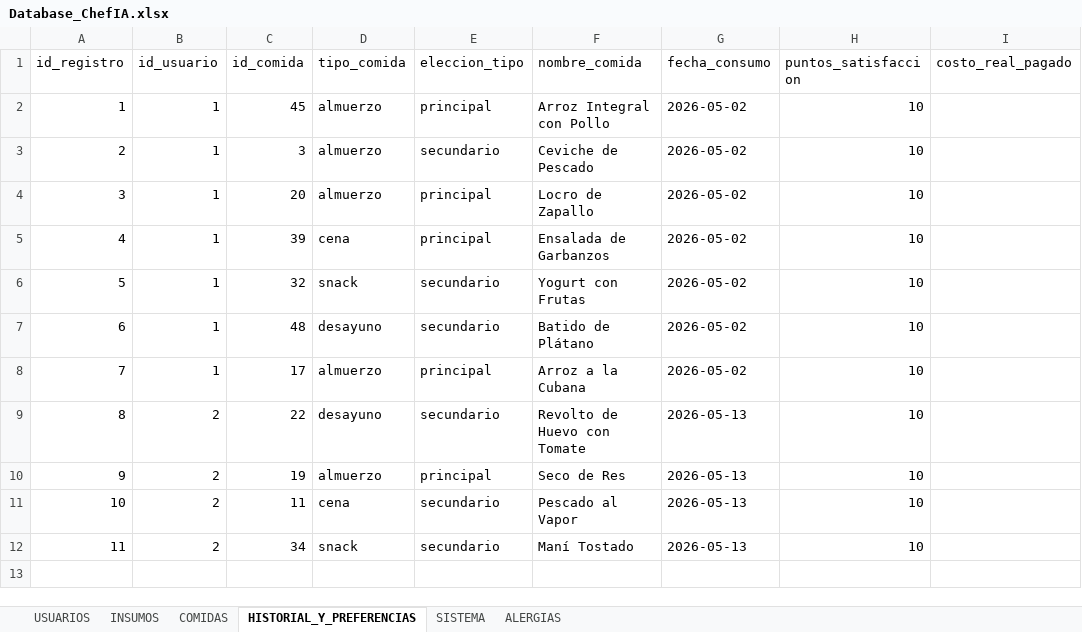
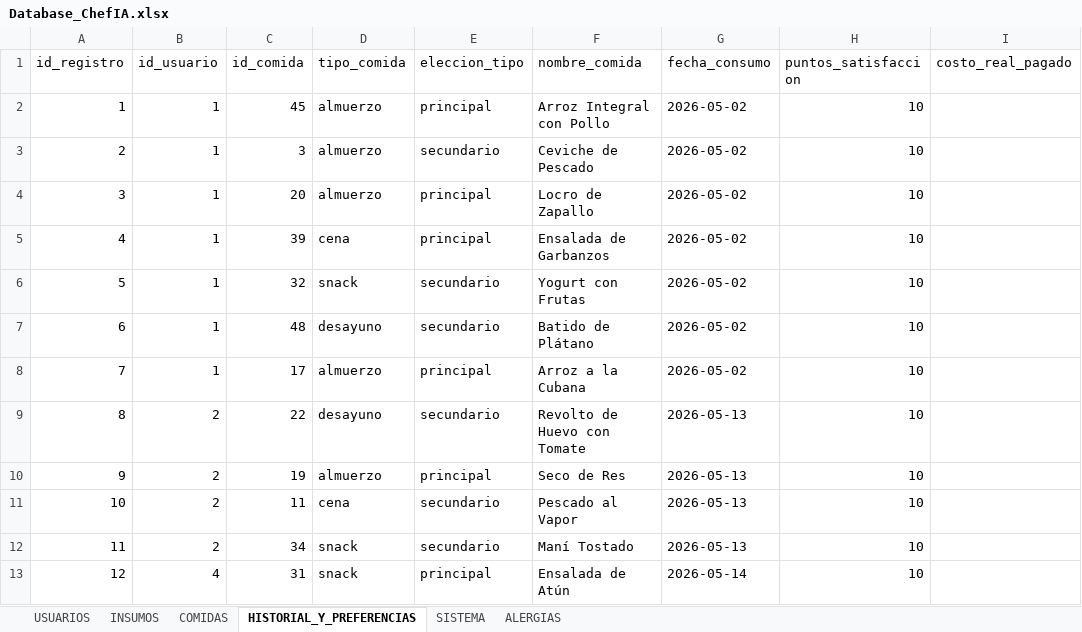
Before and after one commit to andostop/sppa-py, an Excel workbook: Database_ChefIA.xlsx, sheet HISTORIAL_Y_PREFERENCIAS, drawn as a sheet; values as stored, in another font and other column widths than the file's, no borders; the diff names each change by its address in the sheet, - before the commit and + after, or states it on an @@ line.

```diff
--- a/Database_ChefIA.xlsx (sheet HISTORIAL_Y_PREFERENCIAS)
+++ b/Database_ChefIA.xlsx (sheet HISTORIAL_Y_PREFERENCIAS)
+row 13: 12 | 4 | 31 | snack | principal | Ensalada de Atún | 2026-05-14 | 10
```
Also changed, not shown: sheet USUARIOS, 2 other files.
